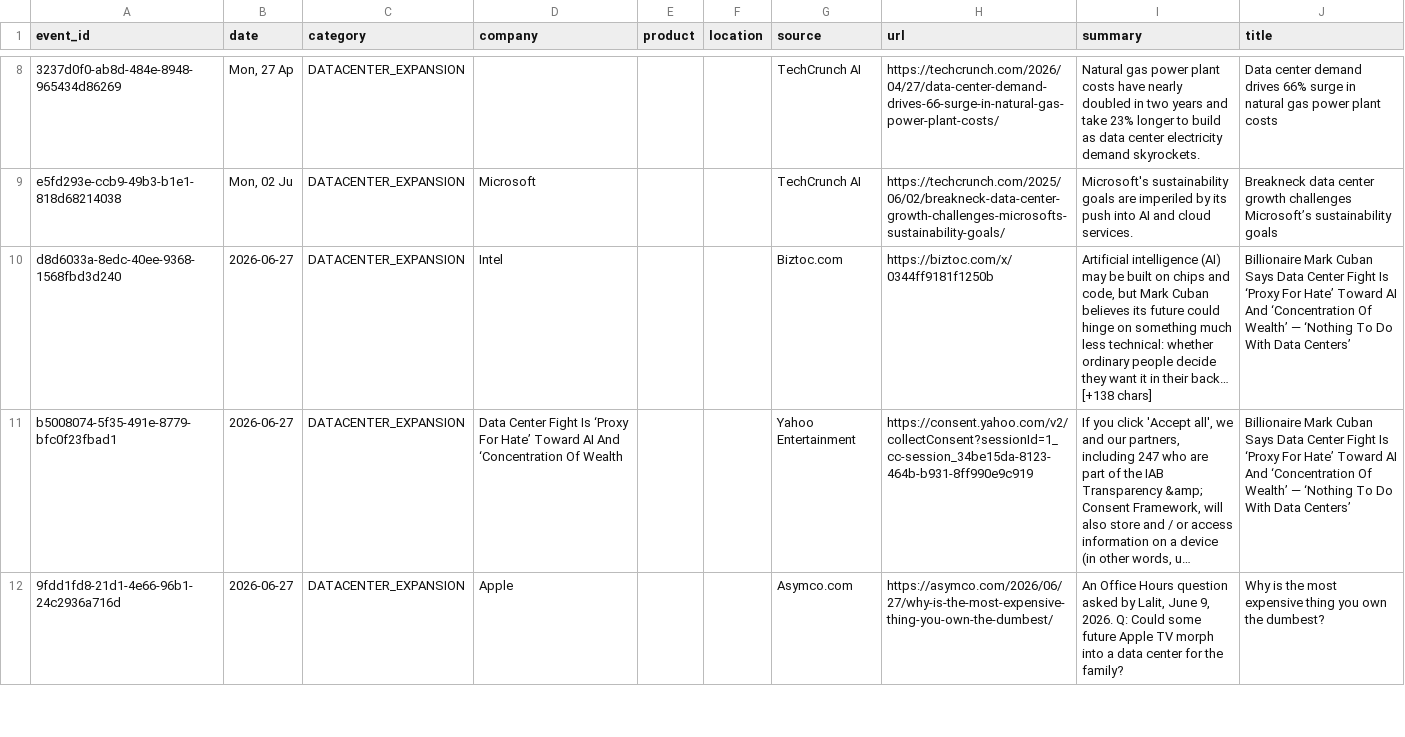
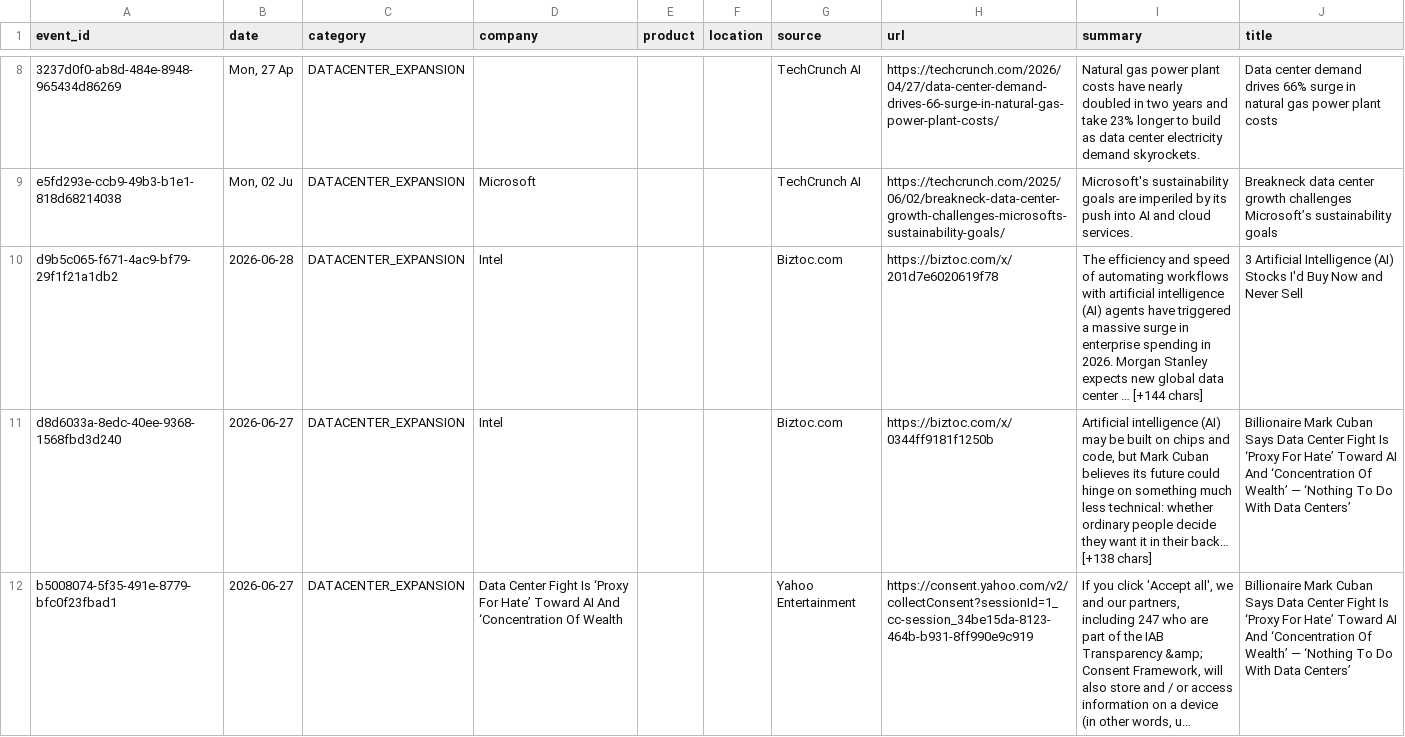
Before and after one commit to srikarreddyram/AI_radar, a CSV file: aggregated/datacenter_events.csv, drawn as a sheet; only a part is shown, gaps mark what is left out; the shorter side is filled out with more unchanged rows; long unchanged cells end in …; the diff names each change by its address in the sheet, - before the commit and + after, or states it on an @@ line.

```diff
--- a/aggregated/datacenter_events.csv
+++ b/aggregated/datacenter_events.csv
+row 10: d9b5c065-f671-4ac9-bf79-29f1f21a1db2 | 2026-06-28 | DATACENTER_EXPANSION | Intel |  |  | Biztoc.com | https://biztoc.com/x/201d7e6020619f78 | The efficiency and speed of automating workflows with artificial intelligence (AI) agents have triggered a massive surge in enterprise spending in 2026. Morgan Stanley expects new global data center … [+144 chars] | 3 Artificial Intelligence (AI) Stocks I'd Buy Now and Never Sell
```
Also changed, not shown: aggregated/funding_rounds.csv, aggregated/gpu_releases.csv, 4 other files.
